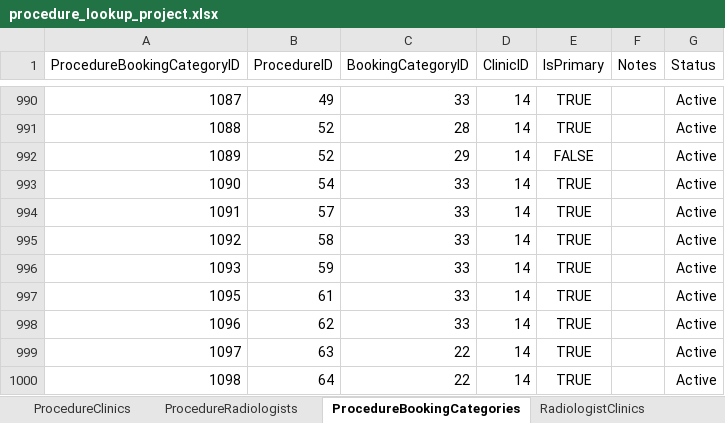
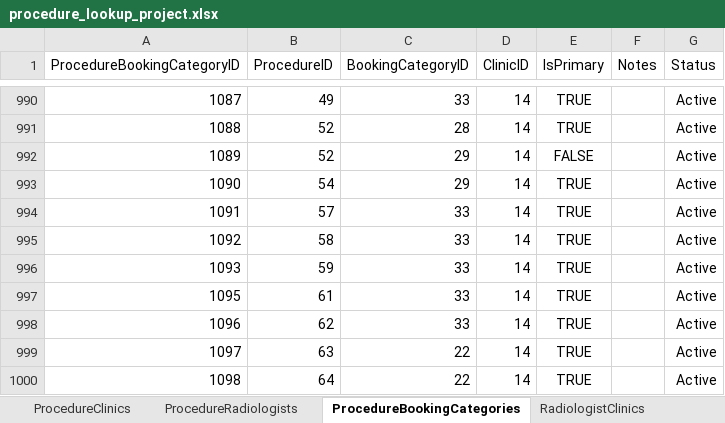
Before and after one commit to kngjms15/procedure-lookup-app, an Excel workbook: procedure_lookup_project.xlsx, sheet ProcedureBookingCategories, drawn as a sheet; only a part is shown, gaps mark what is left out; values as stored, in another font and other column widths than the file's, no borders; charts and pictures and conditional formats and table styles not drawn; the diff names each change by its address in the sheet, - before the commit and + after, or states it on an @@ line.

```diff
--- a/procedure_lookup_project.xlsx (sheet ProcedureBookingCategories)
+++ b/procedure_lookup_project.xlsx (sheet ProcedureBookingCategories)
-C993 (BookingCategoryID): 33
+C993 (BookingCategoryID): 29
```
Also changed, not shown: sheet BookingsDashboard, formulas that keep their value.
